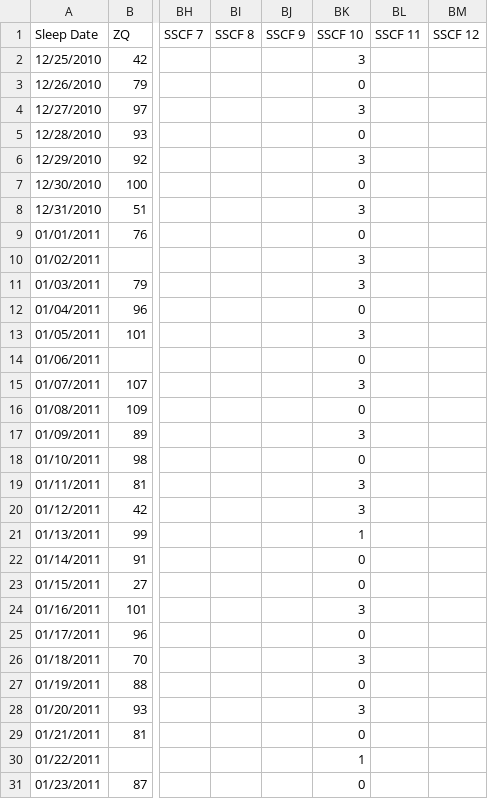
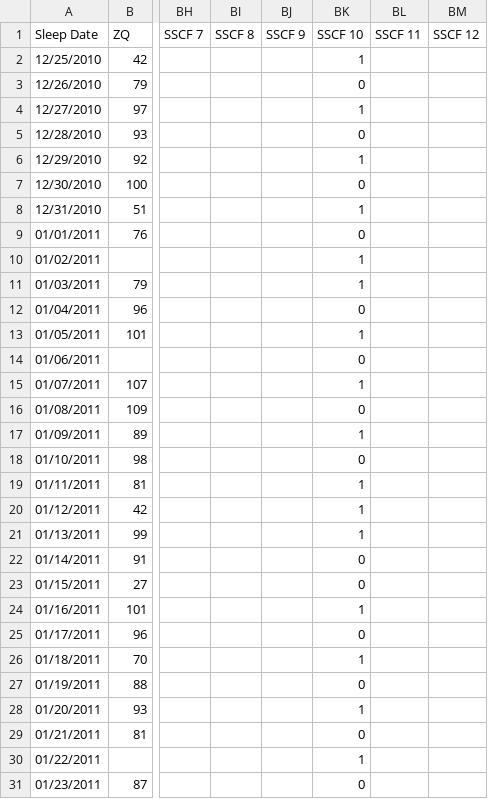
Before and after one commit to gjord/gwern.net, a CSV file: docs/2011-zeo-melatonin.csv, drawn as a sheet; only a part is shown, gaps mark what is left out; the diff names each change by its address in the sheet, - before the commit and + after, or states it on an @@ line.

Commit message:
for completeness sake, run the optimistic/pessimistic on Melatonin data too

```diff
--- a/docs/2011-zeo-melatonin.csv
+++ b/docs/2011-zeo-melatonin.csv
-BK2 (SSCF 10): 3
+BK2 (SSCF 10): 1
-BK4 (SSCF 10): 3
+BK4 (SSCF 10): 1
-BK6 (SSCF 10): 3
+BK6 (SSCF 10): 1
-BK8 (SSCF 10): 3
+BK8 (SSCF 10): 1
-BK10:BK11 (SSCF 10): 3
+BK10:BK11 (SSCF 10): 1
-BK13 (SSCF 10): 3
+BK13 (SSCF 10): 1
-BK15 (SSCF 10): 3
+BK15 (SSCF 10): 1
-BK17 (SSCF 10): 3
+BK17 (SSCF 10): 1
-BK19:BK20 (SSCF 10): 3
+BK19:BK20 (SSCF 10): 1
-BK24 (SSCF 10): 3
+BK24 (SSCF 10): 1
-BK26 (SSCF 10): 3
+BK26 (SSCF 10): 1
-BK28 (SSCF 10): 3
+BK28 (SSCF 10): 1
```
Also changed, not shown: 1 other file.
